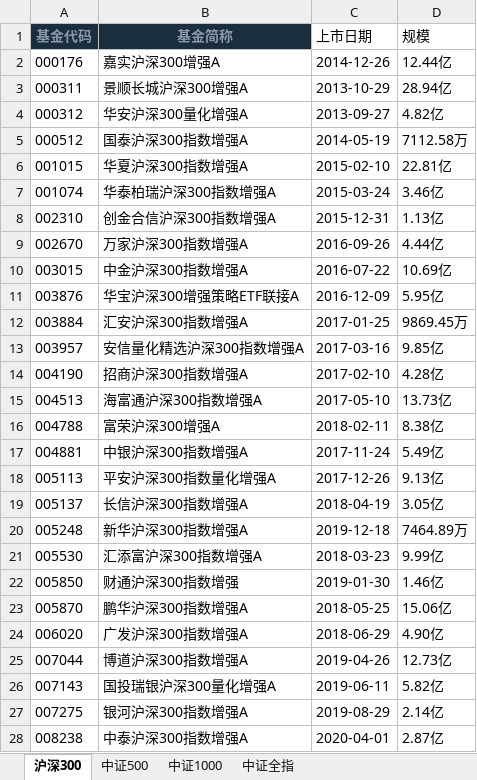
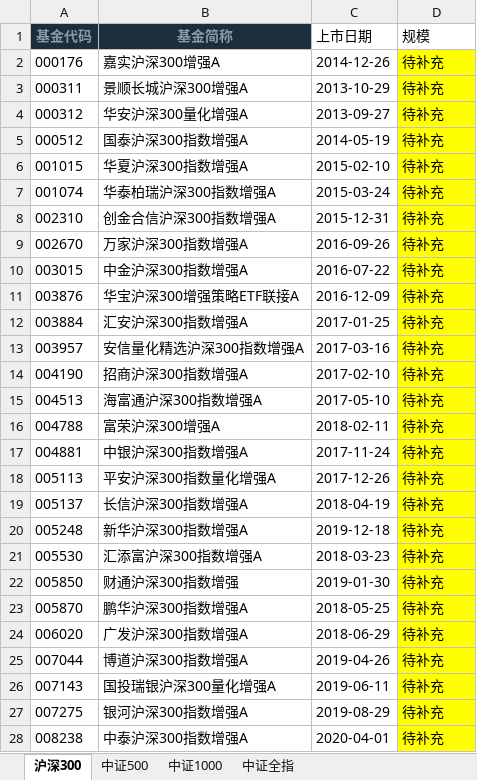
Before and after one commit to Cleo-Zou/Quantitative-Research-System, an Excel workbook: data/fund_whitelist.xlsx, sheet 沪深300, drawn as a sheet; only a part is shown; values as stored, in another font and other column widths than the file's, no borders; the diff covers the shown part only; the diff names each change by its address in the sheet, - before the commit and + after, or states it on an @@ line.

```diff
--- a/data/fund_whitelist.xlsx (sheet 沪深300)
+++ b/data/fund_whitelist.xlsx (sheet 沪深300)
-D2 (规模): 12.44亿
+D2 (规模): 待补充
-D2:D28 fill: none
+D2:D28 fill: #FFFF00
-D3 (规模): 28.94亿
+D3 (规模): 待补充
-D4 (规模): 4.82亿
+D4 (规模): 待补充
-D5 (规模): 7112.58万
+D5 (规模): 待补充
-D6 (规模): 22.81亿
+D6 (规模): 待补充
-D7 (规模): 3.46亿
+D7 (规模): 待补充
-D8 (规模): 1.13亿
+D8 (规模): 待补充
-D9 (规模): 4.44亿
+D9 (规模): 待补充
-D10 (规模): 10.69亿
+D10 (规模): 待补充
-D11 (规模): 5.95亿
+D11 (规模): 待补充
-D12 (规模): 9869.45万
+D12 (规模): 待补充
-D13 (规模): 9.85亿
+D13 (规模): 待补充
-D14 (规模): 4.28亿
+D14 (规模): 待补充
-D15 (规模): 13.73亿
+D15 (规模): 待补充
-D16 (规模): 8.38亿
+D16 (规模): 待补充
-D17 (规模): 5.49亿
+D17 (规模): 待补充
-D18 (规模): 9.13亿
+D18 (规模): 待补充
-D19 (规模): 3.05亿
+D19 (规模): 待补充
-D20 (规模): 7464.89万
+D20 (规模): 待补充
-D21 (规模): 9.99亿
+D21 (规模): 待补充
-D22 (规模): 1.46亿
+D22 (规模): 待补充
-D23 (规模): 15.06亿
+D23 (规模): 待补充
-D24 (规模): 4.90亿
+D24 (规模): 待补充
-D25 (规模): 12.73亿
+D25 (规模): 待补充
-D26 (规模): 5.82亿
+D26 (规模): 待补充
-D27 (规模): 2.14亿
+D27 (规模): 待补充
-D28 (规模): 2.87亿
+D28 (规模): 待补充
```
Also changed, not shown: 56 edited cells and cell formats elsewhere in this sheet, sheet 中证500, sheet 中证1000, sheet 中证全指, 8 other files.
